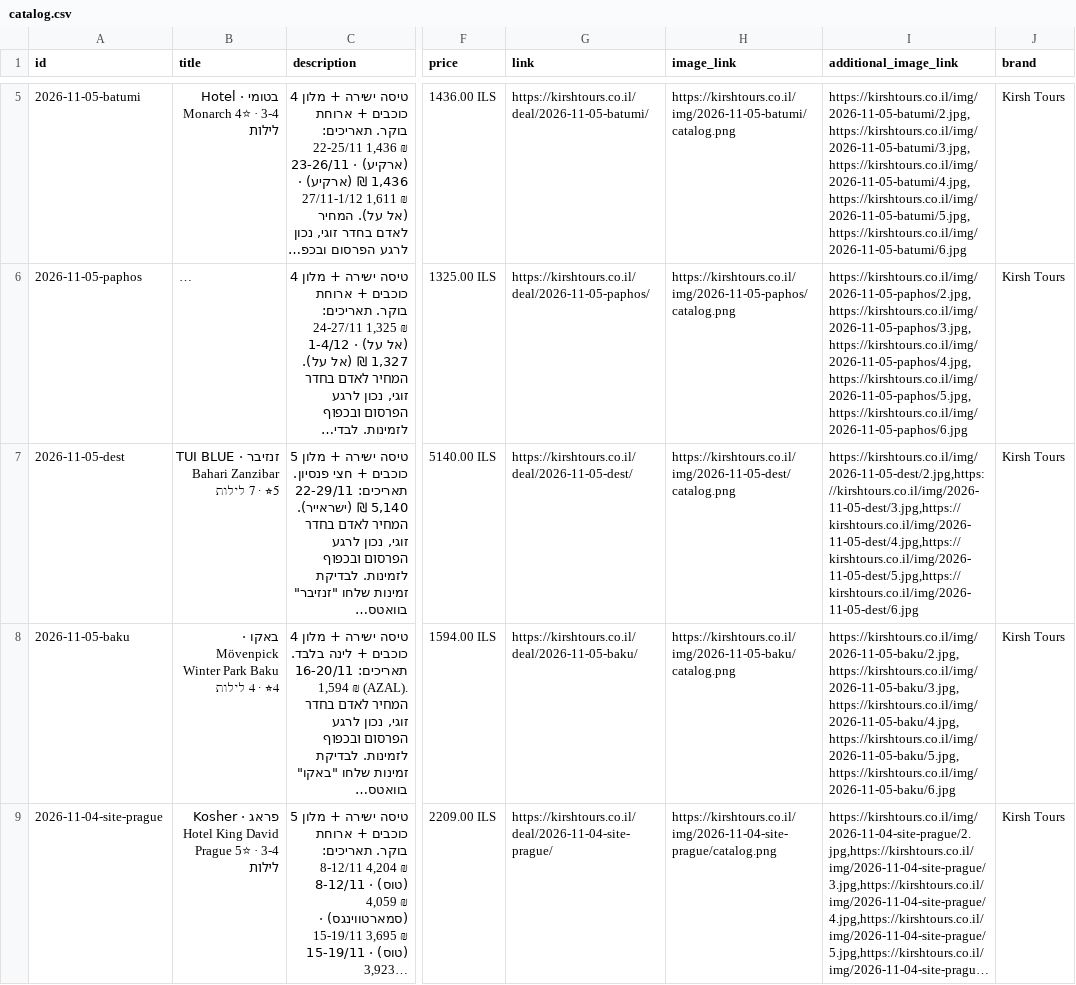
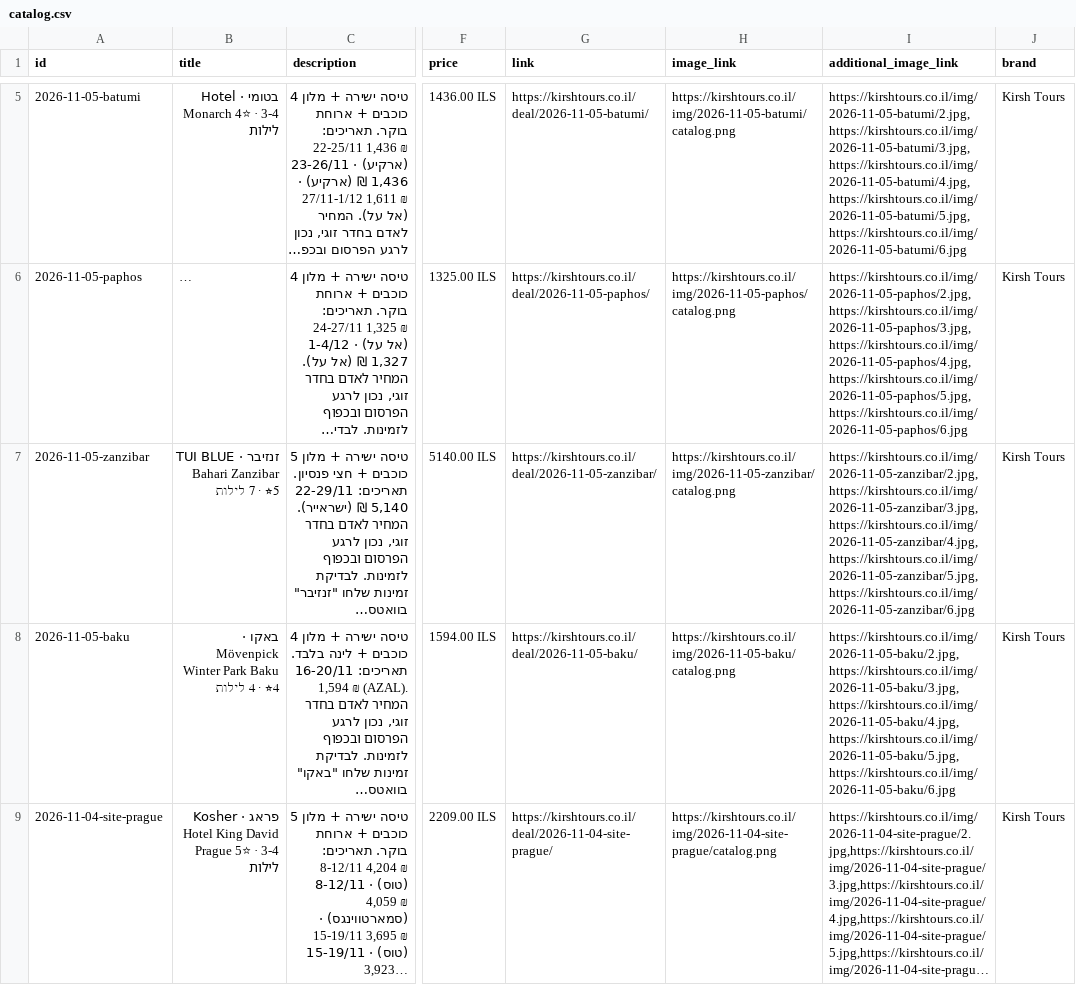
Before and after one commit to kirschtours/kirschtours.github.io, a CSV file: catalog.csv, drawn as a sheet; only a part is shown, gaps mark what is left out; long unchanged cells end in …; the diff names each change by its address in the sheet, - before the commit and + after, or states it on an @@ line.

```diff
--- a/catalog.csv
+++ b/catalog.csv
-A7 (id): 2026-11-05-dest
+A7 (id): 2026-11-05-zanzibar
-G7 (link): https://kirshtours.co.il/deal/2026-11-05-dest/
+G7 (link): https://kirshtours.co.il/deal/2026-11-05-zanzibar/
-H7 (image_link): https://kirshtours.co.il/img/2026-11-05-dest/catalog.png
+H7 (image_link): https://kirshtours.co.il/img/2026-11-05-zanzibar/catalog.png
-I7 (additional_image_link): https://kirshtours.co.il/img/2026-11-05-dest/2.jpg,https://kirshtours.co.il/img/2026-11-05-dest/3.jpg,https://kirshtours.co.il/img/2026-11-05-dest/4.jpg,https://kirshtours.co.il/img/2026-11-05-dest/5.jpg,https://kirshtours.co.il/img/2026-11-05-dest/6.jpg
+I7 (additional_image_link): https://kirshtours.co.il/img/2026-11-05-zanzibar/2.jpg,https://kirshtours.co.il/img/2026-11-05-zanzibar/3.jpg,https://kirshtours.co.il/img/2026-11-05-zanzibar/4.jpg,https://kirshtours.co.il/img/2026-11-05-zanzibar/5.jpg,https://kirshtours.co.il/img/2026-11-05-zanzibar/6.jpg
```
Also changed, not shown: 29 other files.
